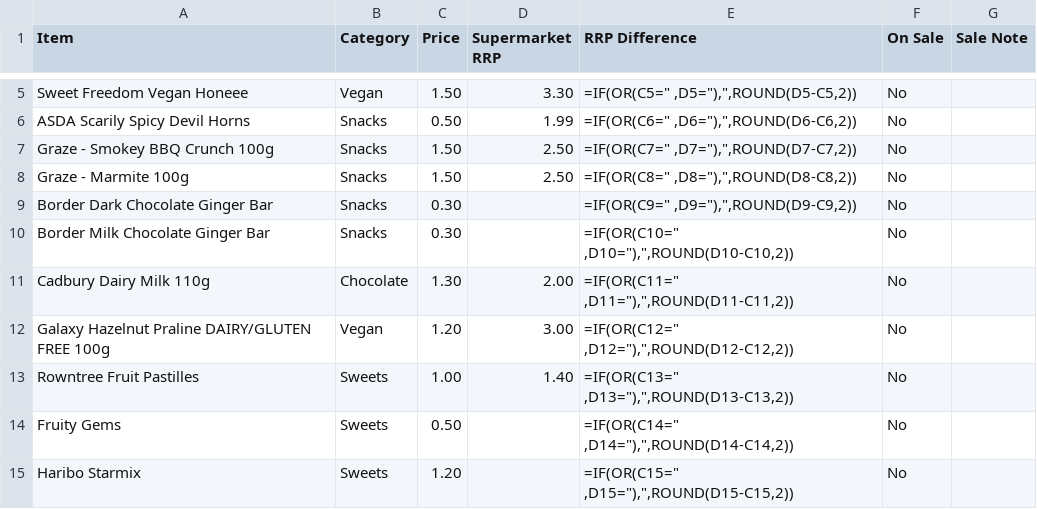
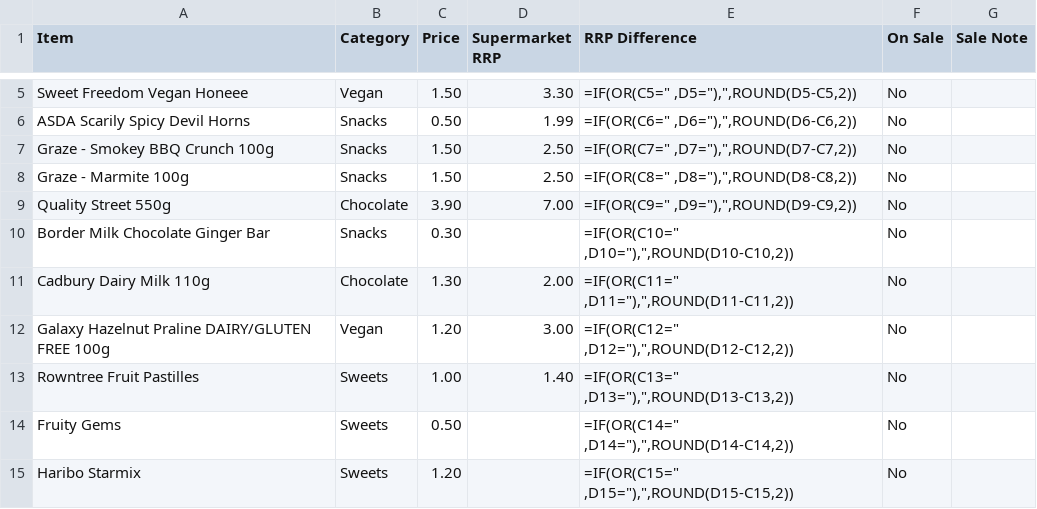
Before and after one commit to deanoooh/Tuck-Shop, a CSV file: tuck_shop_items.csv, drawn as a sheet; only a part is shown, gaps mark what is left out; removed rows and columns are numbered as before the commit, all else as after; the diff names each change by its address in the sheet, - before the commit and + after, or states it on an @@ line.

Commit message:
Replace Border Dark Chocolate Ginger Bar with Quality Street

```diff
--- a/tuck_shop_items.csv
+++ b/tuck_shop_items.csv
-row 9: Border Dark Chocolate Ginger Bar | Snacks | 0.30 |  | =IF(OR(C9=" ,D9="),",ROUND(D9-C9,2)) | No
+row 9: Quality Street 550g | Chocolate | 3.90 | 7.00 | =IF(OR(C9=" ,D9="),",ROUND(D9-C9,2)) | No
```
